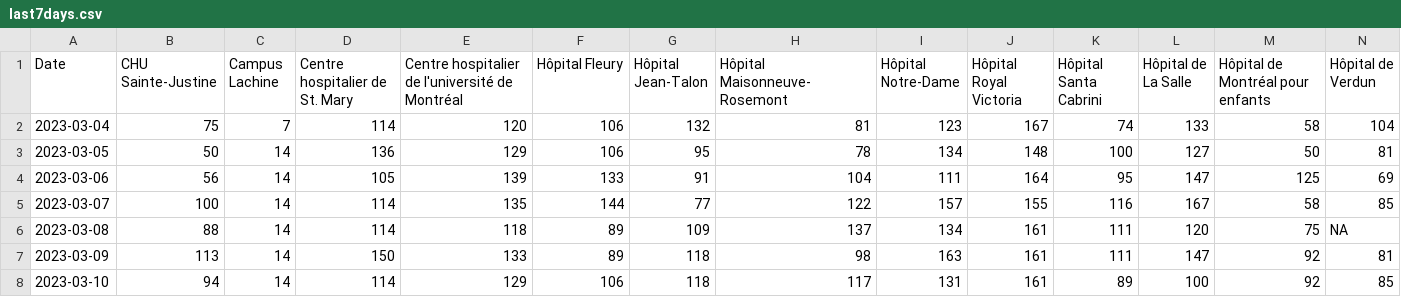
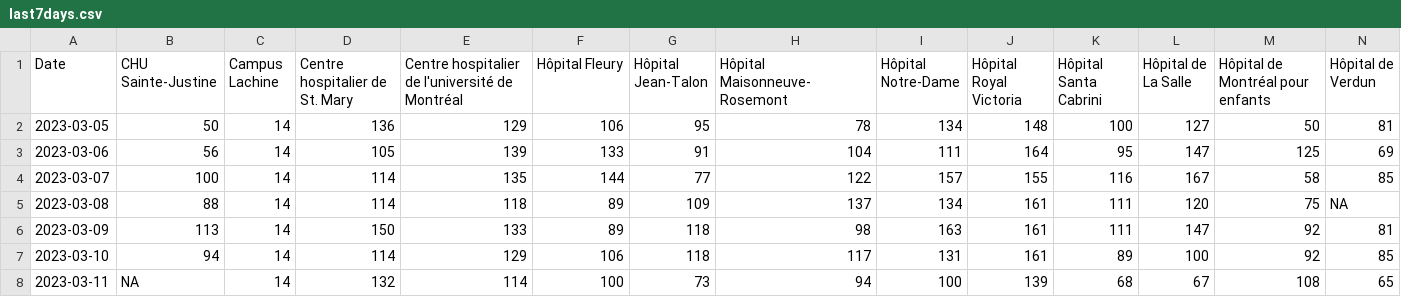
Before and after one commit to jlomako/pdfscraper, a CSV file: data/last7days.csv, drawn as a sheet; only a part is shown; removed rows and columns are numbered as before the commit, all else as after; rows hold the shown columns only; the diff names each change by its address in the sheet, - before the commit and + after, or states it on an @@ line.

```diff
--- a/data/last7days.csv
+++ b/data/last7days.csv
-row 2: 2023-03-04 | 75 | 7 | 114 | 120 | 106 | 132 | 81 | 123 | 167 | 74 | 133 | 58 | 104
+row 8: 2023-03-11 | NA | 14 | 132 | 114 | 100 | 73 | 94 | 100 | 139 | 68 | 67 | 108 | 65
```
Also changed, not shown: data/daily_data.csv, data/table_all.csv.
